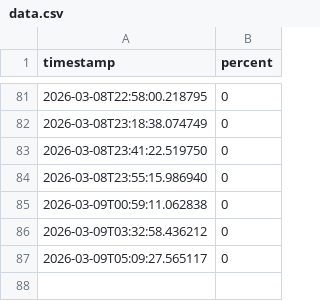
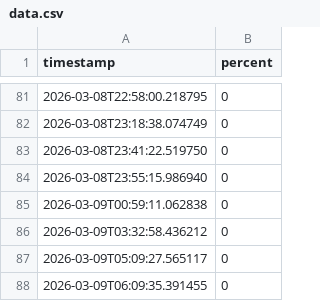
Before and after one commit to HanungPae/when-to-workout-UCONN, a CSV file: data.csv, drawn as a sheet; only a part is shown, gaps mark what is left out.

Commit message:
update data

```diff
--- a/data.csv
+++ b/data.csv
@@ -87 +87,2 @@ timestamp,percent
 2026-03-09T05:09:27.565117,0
+2026-03-09T06:09:35.391455,0
```
